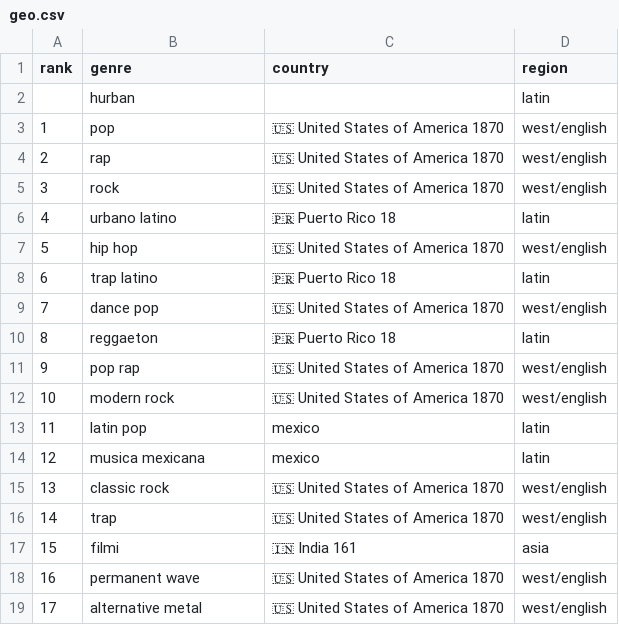
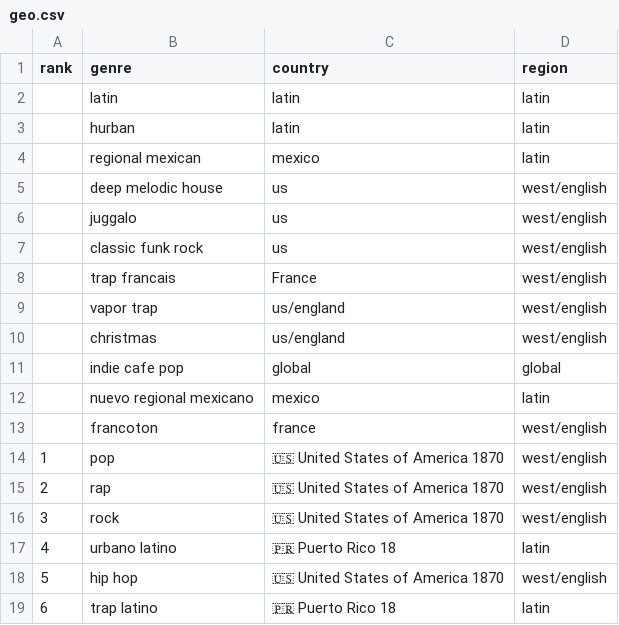
Before and after one commit to the-pudding/genre, a CSV file: src/data/geo.csv, drawn as a sheet; only a part is shown; the shorter side is filled out with more unchanged rows.

```diff
--- a/src/data/geo.csv
+++ b/src/data/geo.csv
@@ -1,3 +1,14 @@
 rank,genre,country,region
-,hurban,,latin
+,latin,latin,latin
+,hurban,latin,latin
+,regional mexican,mexico,latin
+,deep melodic house,us,west/english
+,juggalo,us,west/english
+,classic funk rock,us,west/english
+,trap francais,France,west/english
+,vapor trap,us/england,west/english
+,christmas,us/england,west/english
+,indie cafe pop,global,global
+,nuevo regional mexicano,mexico,latin
+,francoton,france,west/english
 1,pop,🇺🇸 United States of America 1870,west/english
```
Also changed, not shown: 22 other files.
